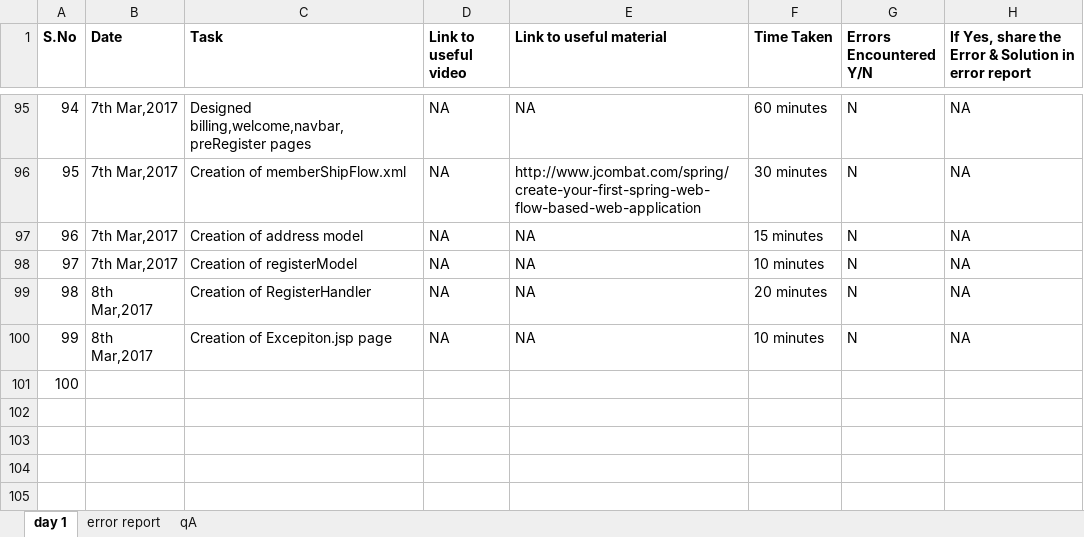
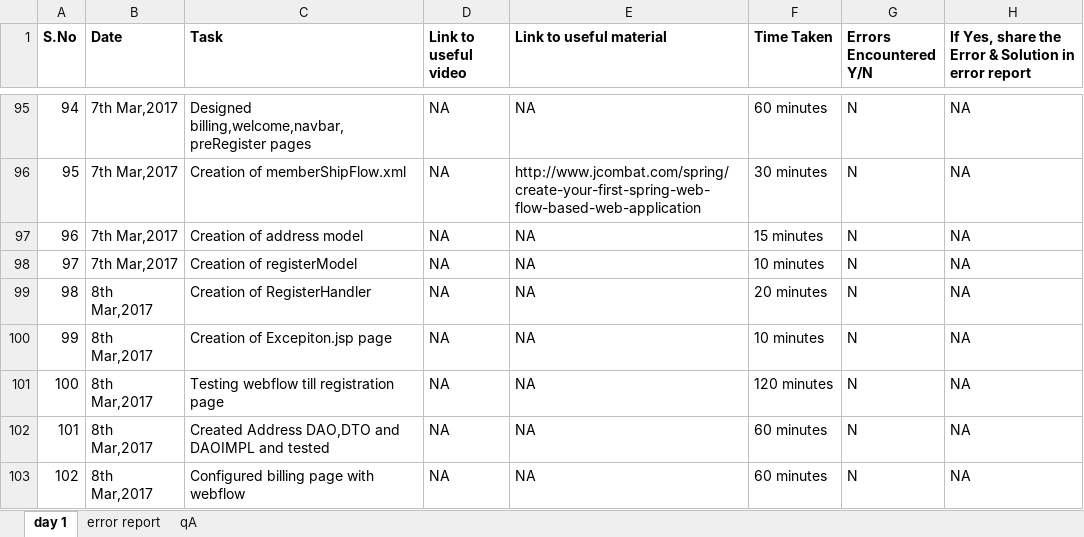
Before and after one commit to Neha-Pant/ZenSports, an Excel workbook: Neha_Pant.xlsx, sheet day 1, drawn as a sheet; only a part is shown, gaps mark what is left out; values as stored, in another font and other column widths than the file's, no borders; the diff names each change by its address in the sheet, - before the commit and + after, or states it on an @@ line.

```diff
--- a/Neha_Pant.xlsx (sheet day 1)
+++ b/Neha_Pant.xlsx (sheet day 1)
-B101 (Date): (empty)
+B101 (Date): 8th Mar,2017
-C101 (Task): (empty)
+C101 (Task): Testing webflow till registration page
-D101 (Link to useful video): (empty)
+D101 (Link to useful video): NA
-E101 (Link to useful material): (empty)
+E101 (Link to useful material): NA
-F101 (Time Taken): (empty)
+F101 (Time Taken): 120 minutes
-G101 (Errors Encountered Y/N): (empty)
+G101 (Errors Encountered Y/N): N
-H101: (empty)
+H101: NA
+row 102: 101 | 8th Mar,2017 | Created Address DAO,DTO and DAOIMPL and tested | NA | NA | 60 minutes | N | NA
+row 103: 102 | 8th Mar,2017 | Configured billing page with webflow | NA | NA | 60 minutes | N | NA
```
Also changed, not shown: 26 other files.
